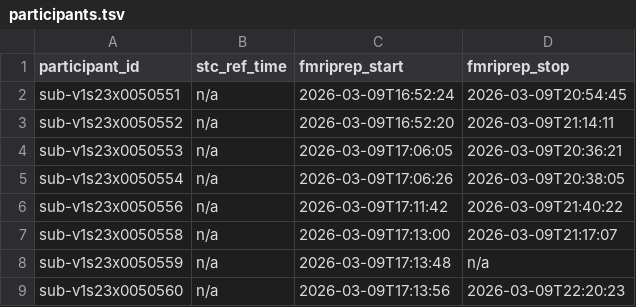
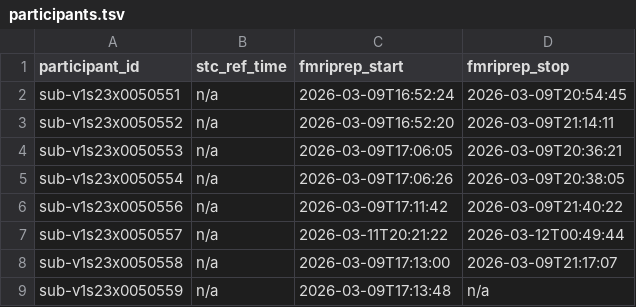
Before and after one commit to abide-fmriprep/v1s23, a TSV file: participants.tsv, drawn as a sheet; only a part is shown; the shorter side is filled out with more unchanged rows.

Commit message:
enh: update participants.tsv/json after merging 1 job branch(es)

```diff
--- a/participants.tsv
+++ b/participants.tsv
@@ -6,2 +6,3 @@ sub-v1s23x0050554	n/a	2026-03-09T17:06:26	2026-03-09T20:38:05
 sub-v1s23x0050556	n/a	2026-03-09T17:11:42	2026-03-09T21:40:22
+sub-v1s23x0050557	n/a	2026-03-11T20:21:22	2026-03-12T00:49:44
 sub-v1s23x0050558	n/a	2026-03-09T17:13:00	2026-03-09T21:17:07
```
